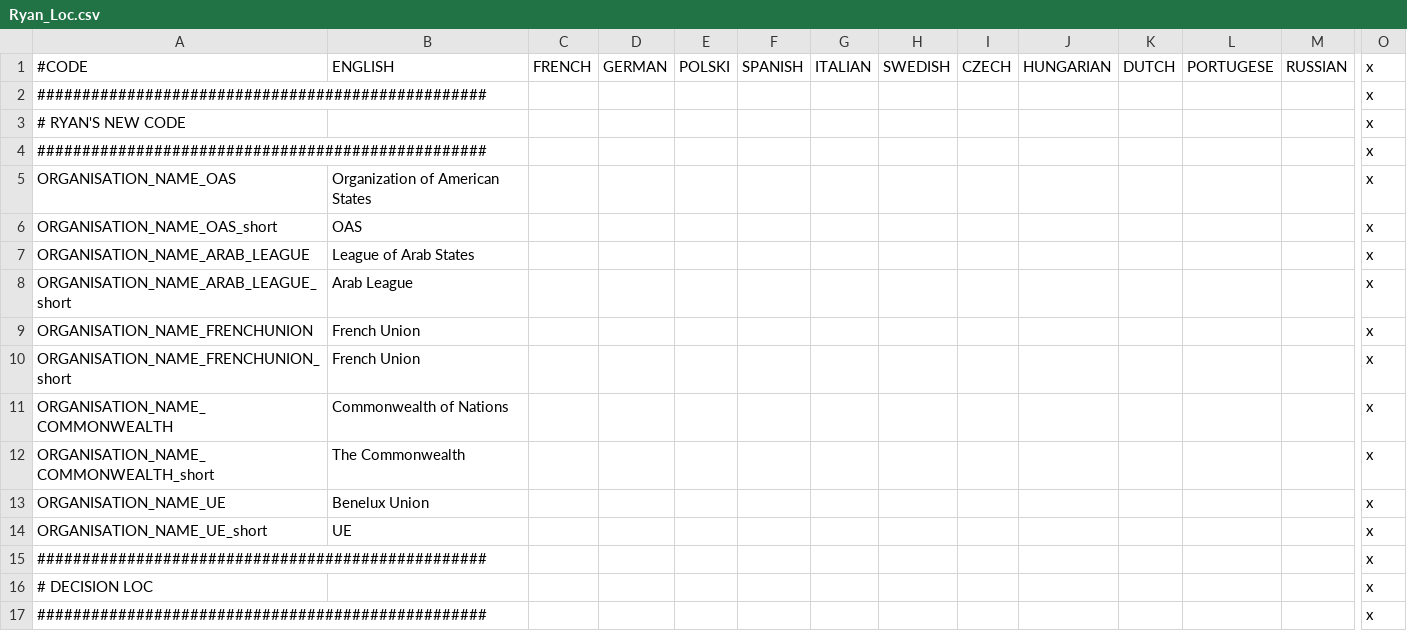
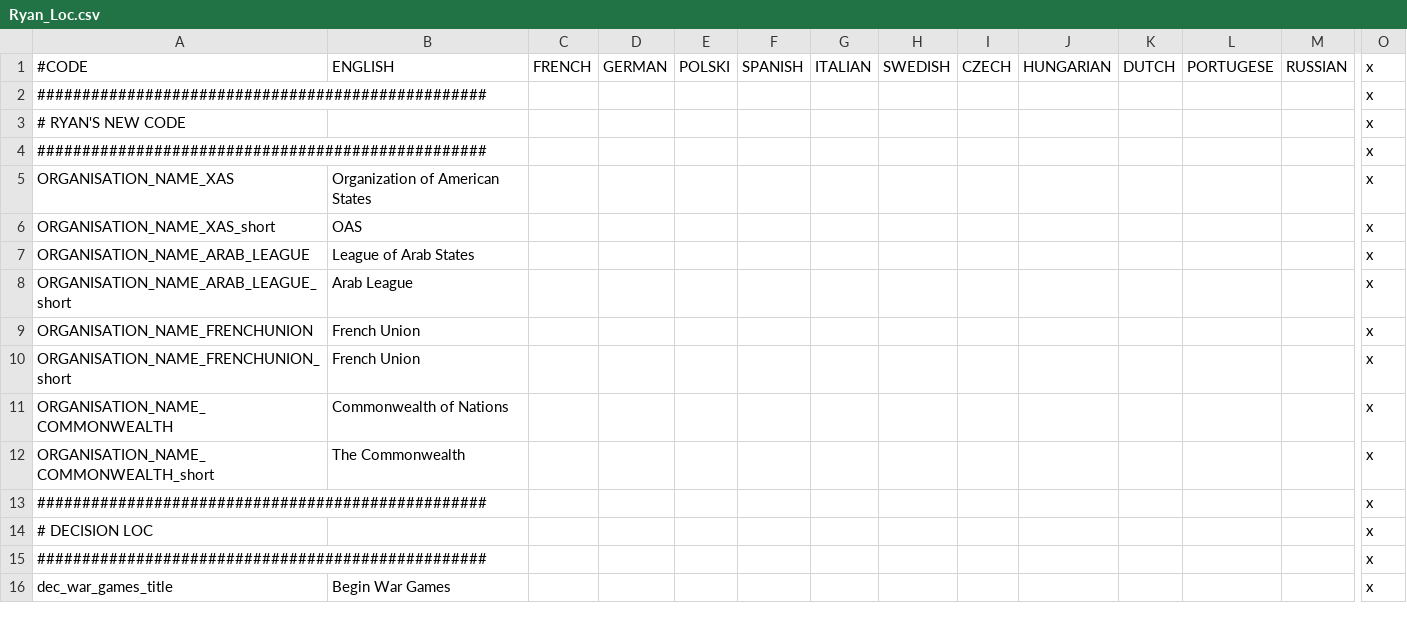
Before and after one commit to koltoast/Complete-Edition-PLUS, a CSV file: localisation/Ryan_Loc.csv, drawn as a sheet; only a part is shown, gaps mark what is left out; the shorter side is filled out with more unchanged rows; rows hold the shown columns only; the diff names each change by its address in the sheet, - before the commit and + after, or states it on an @@ line.

Commit message:
Some organisations fixes and events

```diff
--- a/localisation/Ryan_Loc.csv
+++ b/localisation/Ryan_Loc.csv
-A5: ORGANISATION_NAME_OAS
+A5: ORGANISATION_NAME_XAS
-A6: ORGANISATION_NAME_OAS_short
+A6: ORGANISATION_NAME_XAS_short
-row 13: ORGANISATION_NAME_UE | Benelux Union |  |  |  |  |  |  |  |  |  |  |  | x
-row 14: ORGANISATION_NAME_UE_short | UE |  |  |  |  |  |  |  |  |  |  |  | x
```
Also changed, not shown: localisation/2UEMembership_loc.csv, localisation/2WPMembership_loc.csv, 34 other files.
